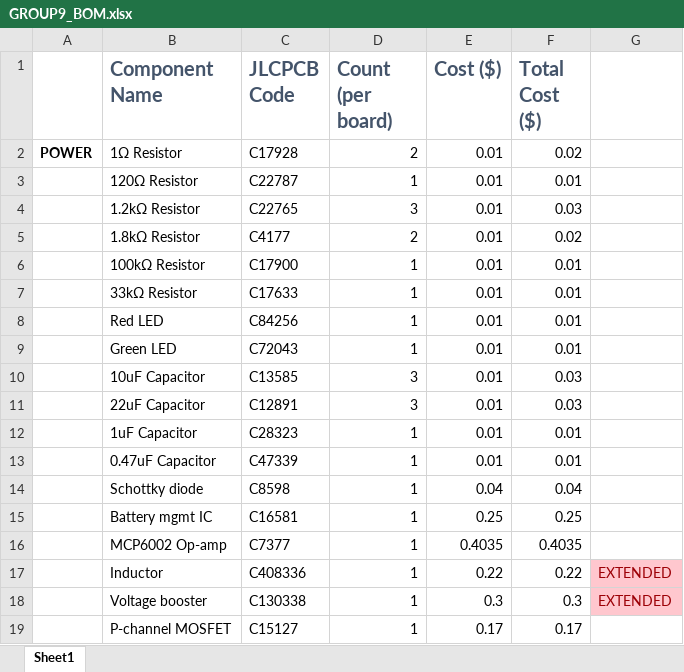
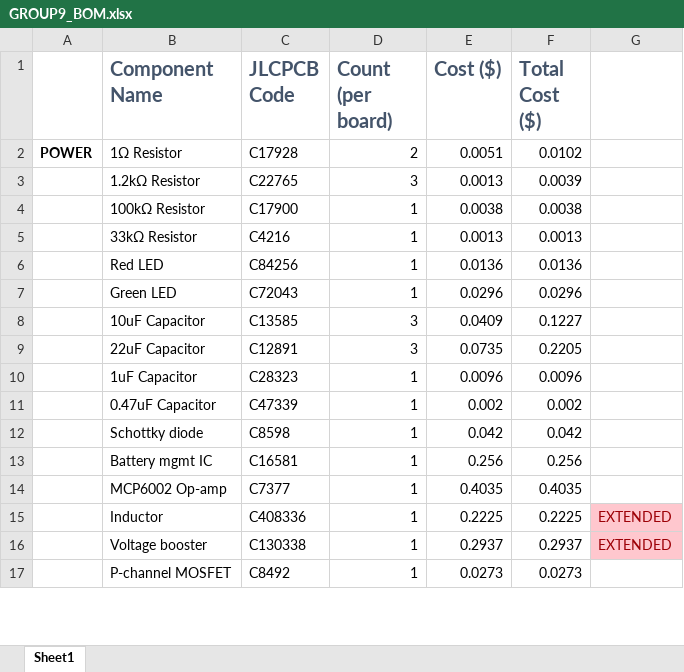
Before and after one commit to the-user-created/EEE3088F-Team-9, an Excel workbook: Other/GROUP9_BOM.xlsx, sheet Sheet1, drawn as a sheet; only a part is shown; values as stored, in another font and other column widths than the file's, no borders; removed rows and columns are numbered as before the commit, all else as after; the diff covers the shown part only; the diff names each change by its address in the sheet, - before the commit and + after, or states it on an @@ line.

```diff
--- a/Other/GROUP9_BOM.xlsx (sheet Sheet1)
+++ b/Other/GROUP9_BOM.xlsx (sheet Sheet1)
-E2 (Cost ($)): 0.01
+E2 (Cost ($)): 0.0051
-F2 (Total Cost ($)): 0.02
+F2 (Total Cost ($)): 0.0102
-row 3:  | 120Ω Resistor | C22787 | 1 | 0.01 | 0.01
-E3 (Cost ($)): 0.01
+E3 (Cost ($)): 0.0013
-F3 (Total Cost ($)): 0.03
+F3 (Total Cost ($)): 0.0039
-row 5:  | 1.8kΩ Resistor | C4177 | 2 | 0.01 | 0.02
-E4 (Cost ($)): 0.01
+E4 (Cost ($)): 0.0038
-F4 (Total Cost ($)): 0.01
+F4 (Total Cost ($)): 0.0038
-row 7:  | 33kΩ Resistor | C17633 | 1 | 0.01 | 0.01
+row 5:  | 33kΩ Resistor | C4216 | 1 | 0.0013 | 0.0013
-E6 (Cost ($)): 0.01
+E6 (Cost ($)): 0.0136
-F6 (Total Cost ($)): 0.01
+F6 (Total Cost ($)): 0.0136
-E7 (Cost ($)): 0.01
+E7 (Cost ($)): 0.0296
-F7 (Total Cost ($)): 0.01
+F7 (Total Cost ($)): 0.0296
-E8 (Cost ($)): 0.01
+E8 (Cost ($)): 0.0409
-F8 (Total Cost ($)): 0.03
+F8 (Total Cost ($)): 0.1227
-E9 (Cost ($)): 0.01
+E9 (Cost ($)): 0.0735
-F9 (Total Cost ($)): 0.03
+F9 (Total Cost ($)): 0.2205
-E10 (Cost ($)): 0.01
+E10 (Cost ($)): 0.0096
-F10 (Total Cost ($)): 0.01
+F10 (Total Cost ($)): 0.0096
-E11 (Cost ($)): 0.01
+E11 (Cost ($)): 0.002
-F11 (Total Cost ($)): 0.01
+F11 (Total Cost ($)): 0.002
-E12 (Cost ($)): 0.04
+E12 (Cost ($)): 0.042
-F12 (Total Cost ($)): 0.04
+F12 (Total Cost ($)): 0.042
-E13 (Cost ($)): 0.25
+E13 (Cost ($)): 0.256
-F13 (Total Cost ($)): 0.25
+F13 (Total Cost ($)): 0.256
-E15 (Cost ($)): 0.22
+E15 (Cost ($)): 0.2225
-F15 (Total Cost ($)): 0.22
+F15 (Total Cost ($)): 0.2225
-E16 (Cost ($)): 0.3
+E16 (Cost ($)): 0.2937
-F16 (Total Cost ($)): 0.3
+F16 (Total Cost ($)): 0.2937
-row 19:  | P-channel MOSFET | C15127 | 1 | 0.17 | 0.17
+row 17:  | P-channel MOSFET | C8492 | 1 | 0.0273 | 0.0273
```
Also changed, not shown: 2 added rows, 1 removed row and 20 edited cells elsewhere in this sheet, formulas that keep their value, 57 other files.
